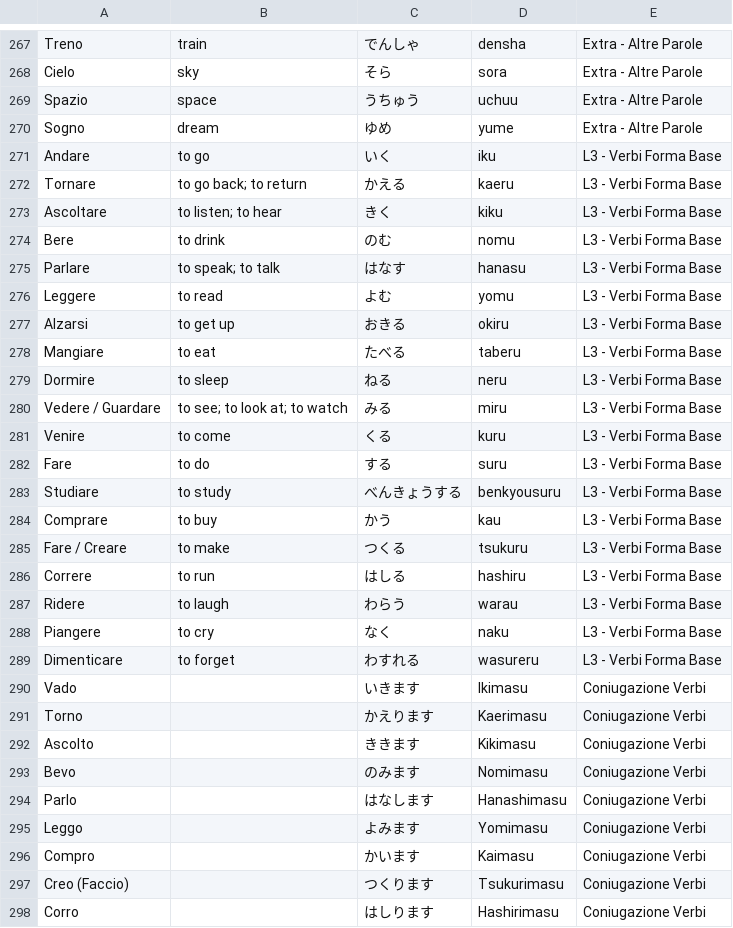
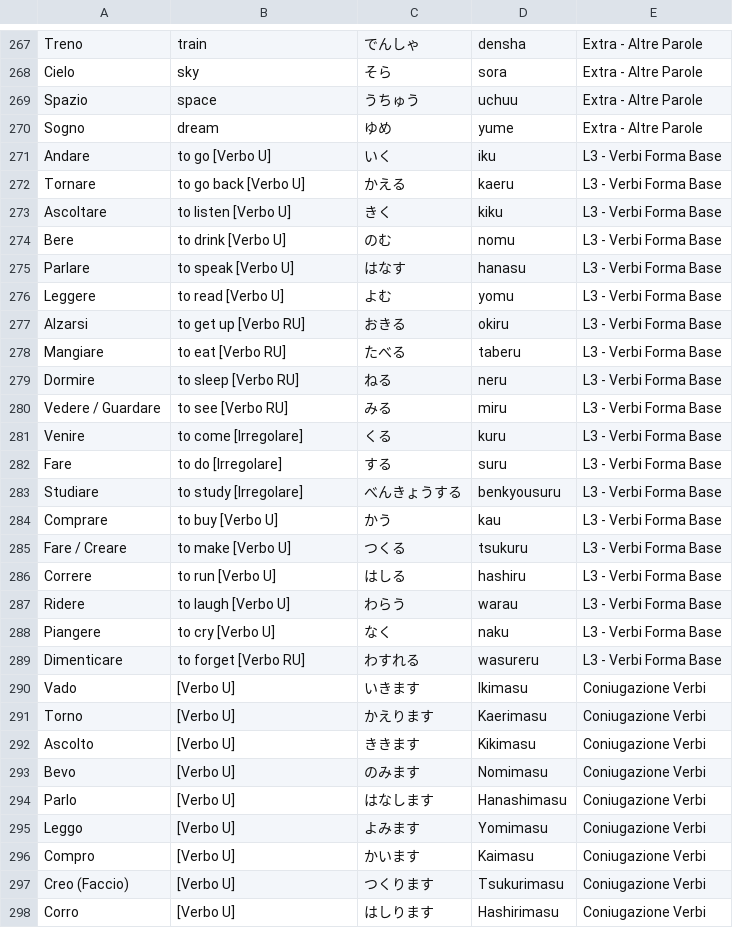
Before and after one commit to cecifabrizio-beep/japan, a CSV file: importa.csv, drawn as a sheet; only a part is shown, gaps mark what is left out; the diff covers the shown part only.

Commit message:
Update importa.csv

```diff
--- a/importa.csv
+++ b/importa.csv
@@ -270,29 +270,29 @@ Spazio,space,うちゅう,uchuu,Extra - Altre Parole
 Sogno,dream,ゆめ,yume,Extra - Altre Parole
-Andare,to go,いく,iku,L3 - Verbi Forma Base
-Tornare,to go back; to return,かえる,kaeru,L3 - Verbi Forma Base
-Ascoltare,to listen; to hear,きく,kiku,L3 - Verbi Forma Base
-Bere,to drink,のむ,nomu,L3 - Verbi Forma Base
-Parlare,to speak; to talk,はなす,hanasu,L3 - Verbi Forma Base
-Leggere,to read,よむ,yomu,L3 - Verbi Forma Base
-Alzarsi,to get up,おきる,okiru,L3 - Verbi Forma Base
-Mangiare,to eat,たべる,taberu,L3 - Verbi Forma Base
-Dormire,to sleep,ねる,neru,L3 - Verbi Forma Base
-Vedere / Guardare,to see; to look at; to watch,みる,miru,L3 - Verbi Forma Base
-Venire,to come,くる,kuru,L3 - Verbi Forma Base
-Fare,to do,する,suru,L3 - Verbi Forma Base
-Studiare,to study,べんきょうする,benkyousuru,L3 - Verbi Forma Base
-Comprare,to buy,かう,kau,L3 - Verbi Forma Base
-Fare / Creare,to make,つくる,tsukuru,L3 - Verbi Forma Base
-Correre,to run,はしる,hashiru,L3 - Verbi Forma Base
-Ridere,to laugh,わらう,warau,L3 - Verbi Forma Base
-Piangere,to cry,なく,naku,L3 - Verbi Forma Base
-Dimenticare,to forget,わすれる,wasureru,L3 - Verbi Forma Base
-Vado, ,いきます,Ikimasu,Coniugazione Verbi
-Torno, ,かえります,Kaerimasu,Coniugazione Verbi
-Ascolto, ,ききます,Kikimasu,Coniugazione Verbi
-Bevo, ,のみます,Nomimasu,Coniugazione Verbi
-Parlo, ,はなします,Hanashimasu,Coniugazione Verbi
-Leggo, ,よみます,Yomimasu,Coniugazione Verbi
-Compro, ,かいます,Kaimasu,Coniugazione Verbi
-Creo (Faccio), ,つくります,Tsukurimasu,Coniugazione Verbi
-Corro, ,はしります,Hashirimasu,Coniugazione Verbi
+Andare,to go [Verbo U],いく,iku,L3 - Verbi Forma Base
+Tornare,to go back [Verbo U],かえる,kaeru,L3 - Verbi Forma Base
+Ascoltare,to listen [Verbo U],きく,kiku,L3 - Verbi Forma Base
+Bere,to drink [Verbo U],のむ,nomu,L3 - Verbi Forma Base
+Parlare,to speak [Verbo U],はなす,hanasu,L3 - Verbi Forma Base
+Leggere,to read [Verbo U],よむ,yomu,L3 - Verbi Forma Base
+Alzarsi,to get up [Verbo RU],おきる,okiru,L3 - Verbi Forma Base
+Mangiare,to eat [Verbo RU],たべる,taberu,L3 - Verbi Forma Base
+Dormire,to sleep [Verbo RU],ねる,neru,L3 - Verbi Forma Base
+Vedere / Guardare,to see [Verbo RU],みる,miru,L3 - Verbi Forma Base
+Venire,to come [Irregolare],くる,kuru,L3 - Verbi Forma Base
+Fare,to do [Irregolare],する,suru,L3 - Verbi Forma Base
+Studiare,to study [Irregolare],べんきょうする,benkyousuru,L3 - Verbi Forma Base
+Comprare,to buy [Verbo U],かう,kau,L3 - Verbi Forma Base
+Fare / Creare,to make [Verbo U],つくる,tsukuru,L3 - Verbi Forma Base
+Correre,to run [Verbo U],はしる,hashiru,L3 - Verbi Forma Base
+Ridere,to laugh [Verbo U],わらう,warau,L3 - Verbi Forma Base
+Piangere,to cry [Verbo U],なく,naku,L3 - Verbi Forma Base
+Dimenticare,to forget [Verbo RU],わすれる,wasureru,L3 - Verbi Forma Base
+Vado,[Verbo U],いきます,Ikimasu,Coniugazione Verbi
+Torno,[Verbo U],かえります,Kaerimasu,Coniugazione Verbi
+Ascolto,[Verbo U],ききます,Kikimasu,Coniugazione Verbi
+Bevo,[Verbo U],のみます,Nomimasu,Coniugazione Verbi
+Parlo,[Verbo U],はなします,Hanashimasu,Coniugazione Verbi
+Leggo,[Verbo U],よみます,Yomimasu,Coniugazione Verbi
+Compro,[Verbo U],かいます,Kaimasu,Coniugazione Verbi
+Creo (Faccio),[Verbo U],つくります,Tsukurimasu,Coniugazione Verbi
+Corro,[Verbo U],はしります,Hashirimasu,Coniugazione Verbi
```
Also changed, not shown: 72 edited cells elsewhere in this file.
